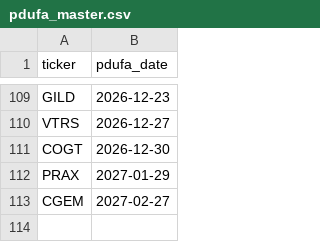
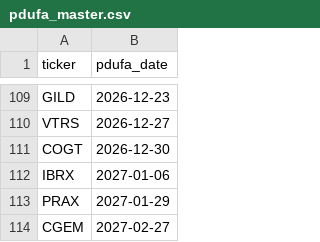
Before and after one commit to sbarak/PDUFA_Parser, a CSV file: Calendar Agent/data/pdufa_master.csv, drawn as a sheet; only a part is shown, gaps mark what is left out; the diff names each change by its address in the sheet, - before the commit and + after, or states it on an @@ line.

Commit message:
chore: daily PDUFA update 2026-05-22T06:58:59Z

```diff
--- a/Calendar Agent/data/pdufa_master.csv
+++ b/Calendar Agent/data/pdufa_master.csv
+row 112: IBRX | 2027-01-06
```
